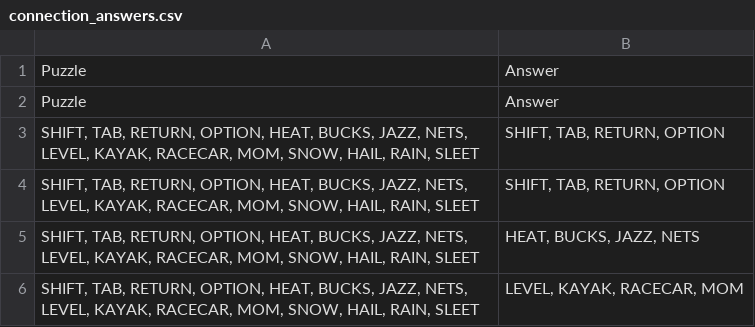
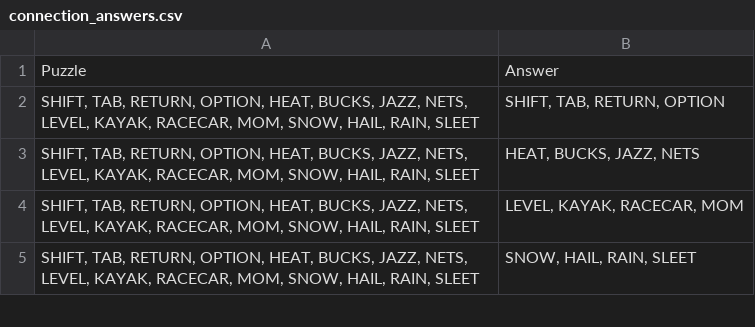
Before and after one commit to Langelozzi/nyt-connections-ai, a CSV file: data/connection_answers.csv (was connection_answers.csv), drawn as a sheet; only a part is shown; the shorter side is filled out with more unchanged rows.

Commit message:
Create evaluator that can play connections and output if it would be able to complete

```diff
--- a/connection_answers.csv
+++ b/data/connection_answers.csv
@@ -1,4 +1,2 @@
 Puzzle,Answer
-Puzzle,Answer
-"SHIFT, TAB, RETURN, OPTION, HEAT, BUCKS, JAZZ, NETS, LEVEL, KAYAK, RACECAR, MOM, SNOW, HAIL, RAIN, SLEET","SHIFT, TAB, RETURN, OPTION"
 "SHIFT, TAB, RETURN, OPTION, HEAT, BUCKS, JAZZ, NETS, LEVEL, KAYAK, RACECAR, MOM, SNOW, HAIL, RAIN, SLEET","SHIFT, TAB, RETURN, OPTION"
```
Also changed, not shown: 5 other files.
